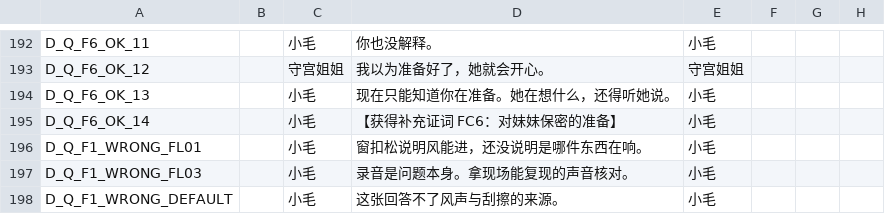
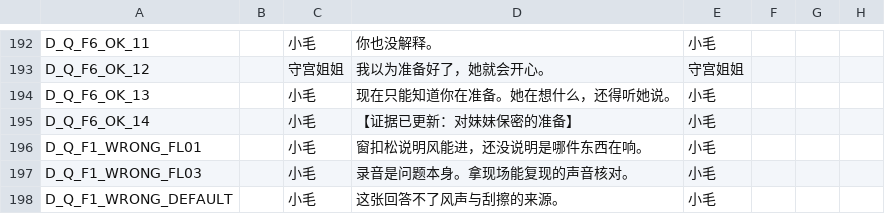
Before and after one commit to Linksora/TapTapJam2026, a CSV file: Assets/Data/Level_02/ScriptTable.csv, drawn as a sheet; only a part is shown, gaps mark what is left out; the diff covers the shown part only; the diff names each change by its address in the sheet, - before the commit and + after, or states it on an @@ line.

```diff
--- a/Assets/Data/Level_02/ScriptTable.csv
+++ b/Assets/Data/Level_02/ScriptTable.csv
-D195: 【获得补充证词 FC6：对妹妹保密的准备】
+D195: 【证据已更新：对妹妹保密的准备】
```
Also changed, not shown: 5 edited cells elsewhere in this file, Assets/Data/Level_02/ClueTable.csv, 2 other files.
